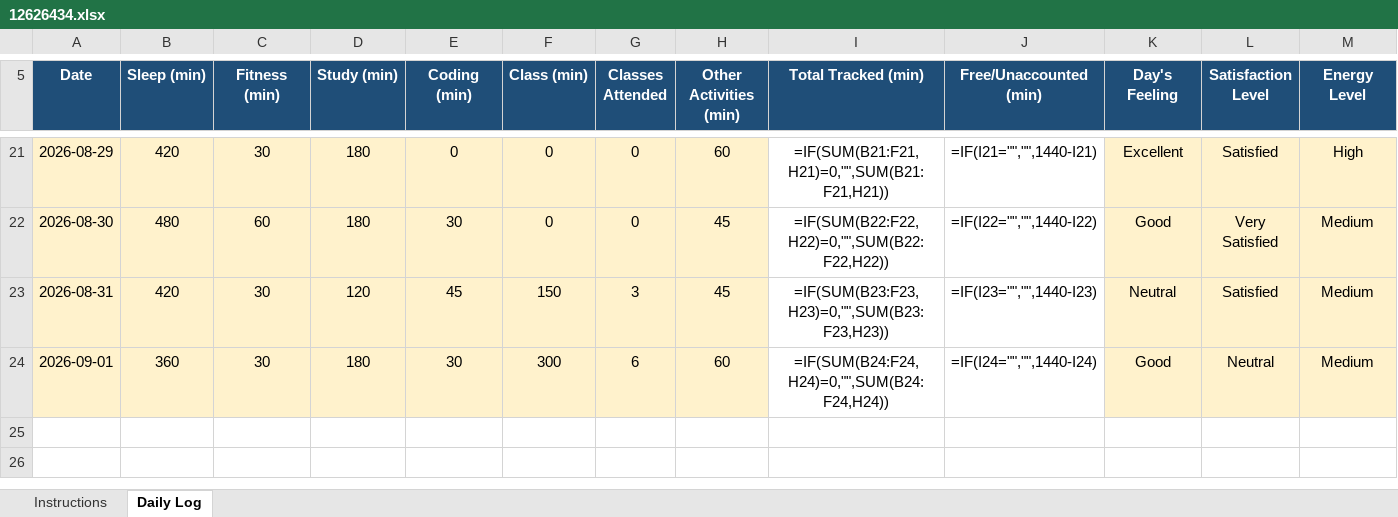
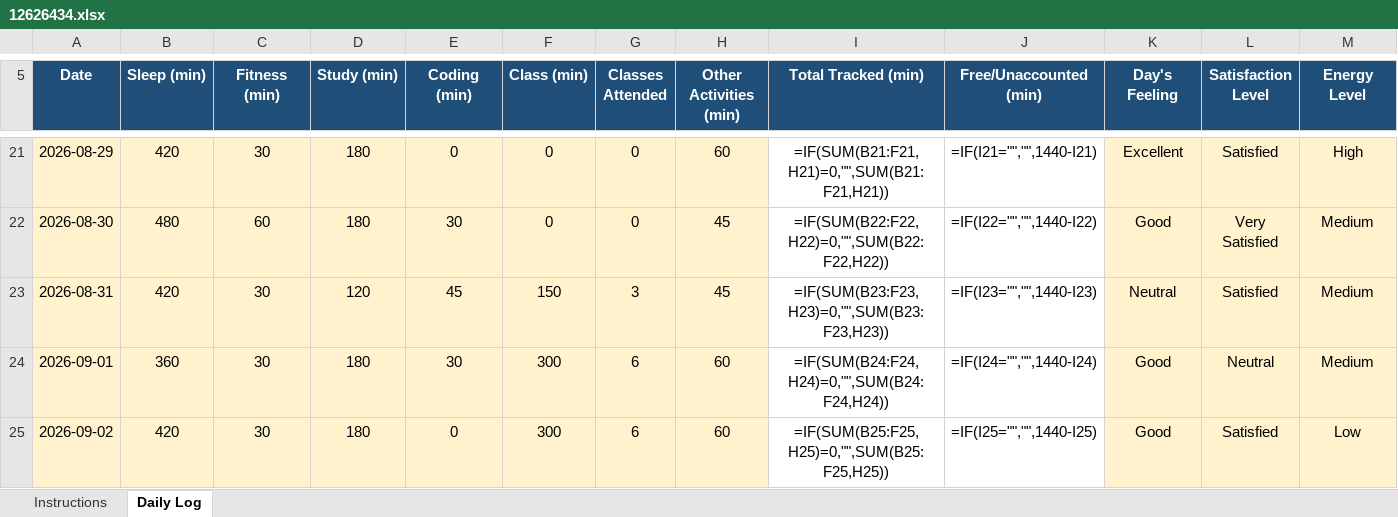
Before and after one commit to anishmm098/python_minor_project_1, an Excel workbook: 12626434.xlsx, sheet Daily Log, drawn as a sheet; only a part is shown, gaps mark what is left out; values as stored, in another font and other column widths than the file's, no borders; formulas without a stored value are shown as written; conditional formats not drawn; rows hold the shown columns only; the diff names each change by its address in the sheet, - before the commit and + after, or states it on an @@ line.

Commit message:
Update 12626434.xlsx - 02 September 2026

```diff
--- a/12626434.xlsx (sheet Daily Log)
+++ b/12626434.xlsx (sheet Daily Log)
+row 25: 2026-09-02 | 420 | 30 | 180 | 0 | 300 | 6 | 60 | =IF(SUM(B25:F25,H25)=0,"",SUM(B25:F25,H25)) | =IF(I25="","",1440-I25) | Good | Satisfied | Low
```
